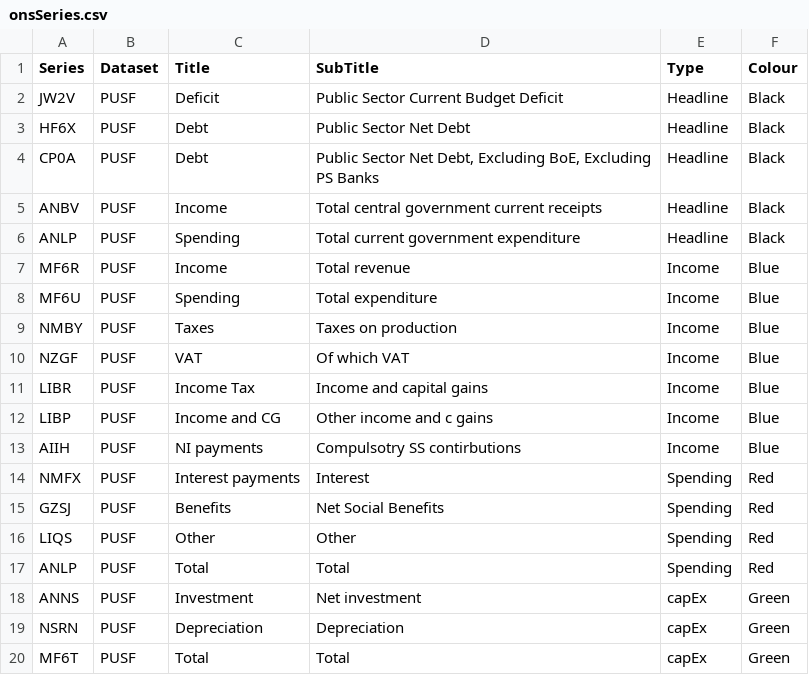
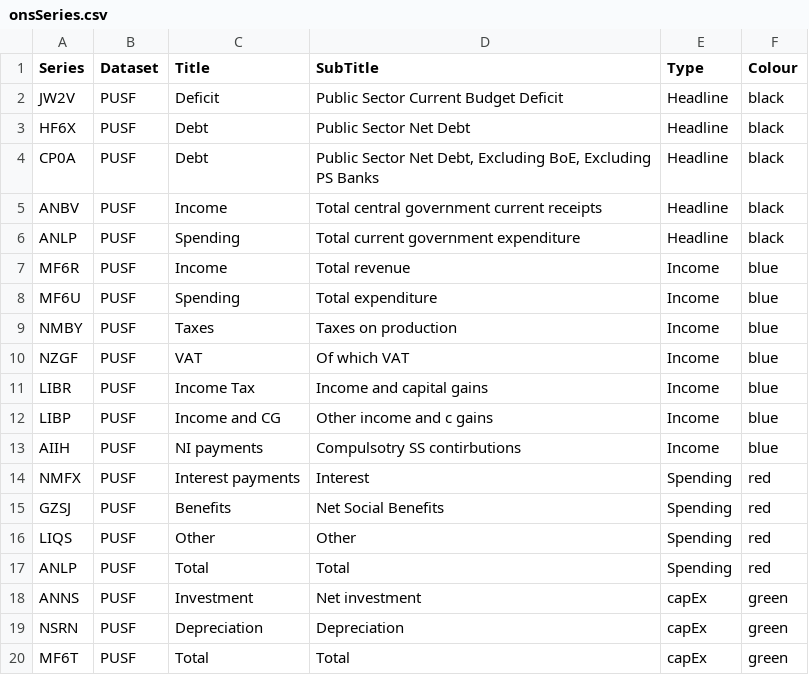
Before and after one commit to RDeconomist/RDeconomist.github.io, a CSV file: data/onsSeries.csv, drawn as a sheet.

Commit message:
updateSeries list

```diff
--- a/data/onsSeries.csv
+++ b/data/onsSeries.csv
@@ -1,20 +1,20 @@
 Series,Dataset,Title,SubTitle,Type,Colour
-JW2V,PUSF,Deficit,Public Sector Current Budget Deficit,Headline,Black
-HF6X,PUSF,Debt,Public Sector Net Debt,Headline,Black
-CP0A,PUSF,Debt,"Public Sector Net Debt, Excluding BoE, Excluding PS Banks",Headline,Black
-ANBV,PUSF,Income,Total central government current receipts,Headline,Black
-ANLP,PUSF,Spending,Total current government expenditure,Headline,Black
-MF6R,PUSF,Income,Total revenue,Income,Blue
-MF6U,PUSF,Spending,Total expenditure,Income,Blue
-NMBY,PUSF,Taxes,Taxes on production,Income,Blue
-NZGF,PUSF,VAT,Of which VAT,Income,Blue
-LIBR,PUSF,Income Tax,Income and capital gains,Income,Blue
-LIBP,PUSF,Income and CG,Other income and c gains,Income,Blue
-AIIH,PUSF,NI payments,Compulsotry SS contirbutions,Income,Blue
-NMFX,PUSF,Interest payments,Interest,Spending,Red
-GZSJ,PUSF,Benefits,Net Social Benefits,Spending,Red
-LIQS,PUSF,Other,Other,Spending,Red
-ANLP,PUSF,Total,Total,Spending,Red
-ANNS,PUSF,Investment,Net investment,capEx,Green
-NSRN,PUSF,Depreciation,Depreciation,capEx,Green
-MF6T,PUSF,Total,Total,capEx,Green
+JW2V,PUSF,Deficit,Public Sector Current Budget Deficit,Headline,black
+HF6X,PUSF,Debt,Public Sector Net Debt,Headline,black
+CP0A,PUSF,Debt,"Public Sector Net Debt, Excluding BoE, Excluding PS Banks",Headline,black
+ANBV,PUSF,Income,Total central government current receipts,Headline,black
+ANLP,PUSF,Spending,Total current government expenditure,Headline,black
+MF6R,PUSF,Income,Total revenue,Income,blue
+MF6U,PUSF,Spending,Total expenditure,Income,blue
+NMBY,PUSF,Taxes,Taxes on production,Income,blue
+NZGF,PUSF,VAT,Of which VAT,Income,blue
+LIBR,PUSF,Income Tax,Income and capital gains,Income,blue
+LIBP,PUSF,Income and CG,Other income and c gains,Income,blue
+AIIH,PUSF,NI payments,Compulsotry SS contirbutions,Income,blue
+NMFX,PUSF,Interest payments,Interest,Spending,red
+GZSJ,PUSF,Benefits,Net Social Benefits,Spending,red
+LIQS,PUSF,Other,Other,Spending,red
+ANLP,PUSF,Total,Total,Spending,red
+ANNS,PUSF,Investment,Net investment,capEx,green
+NSRN,PUSF,Depreciation,Depreciation,capEx,green
+MF6T,PUSF,Total,Total,capEx,green
```
Also changed, not shown: 1 other file.
